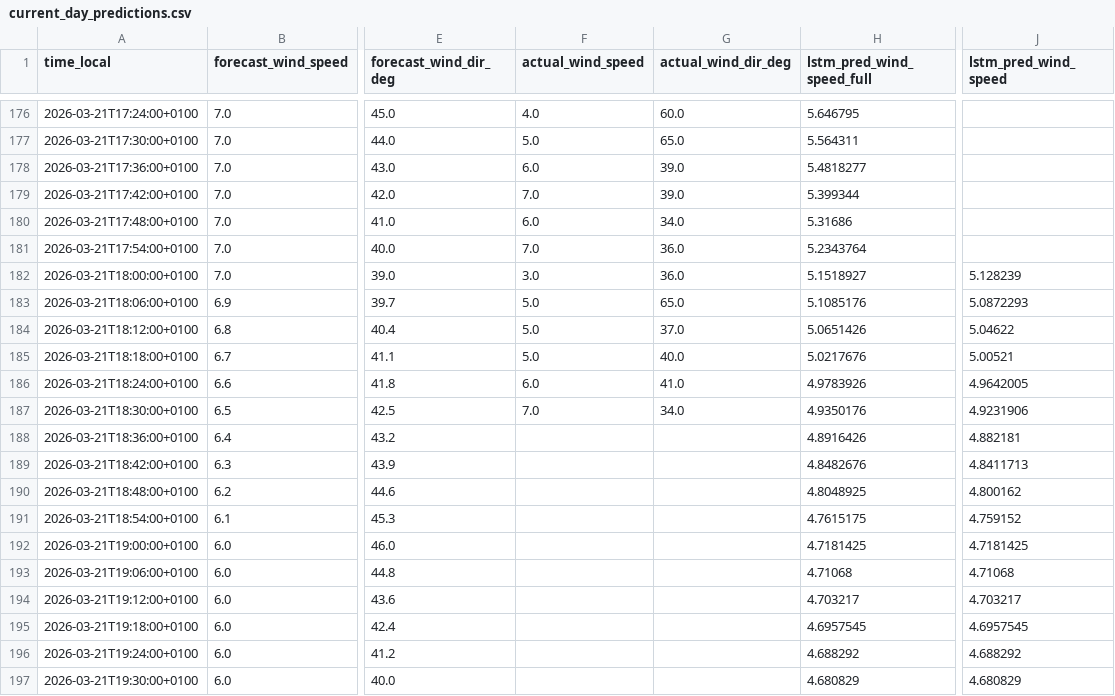
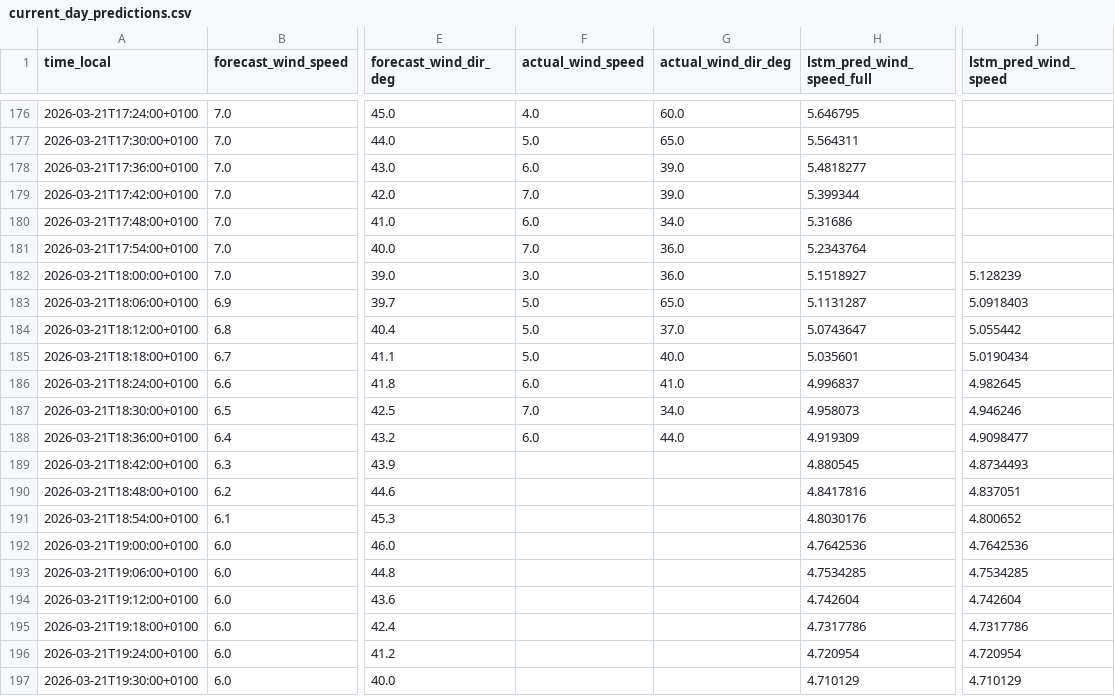
Before and after one commit to sandervancranenburgh/wind_dashboard, a CSV file: docs/current_day_predictions.csv, drawn as a sheet; only a part is shown, gaps mark what is left out; the diff covers the shown part only; the diff names each change by its address in the sheet, - before the commit and + after, or states it on an @@ line.

```diff
--- a/docs/current_day_predictions.csv
+++ b/docs/current_day_predictions.csv
-H183 (lstm_pred_wind_speed_full): 5.1085176
+H183 (lstm_pred_wind_speed_full): 5.1131287
-J183 (lstm_pred_wind_speed): 5.0872293
+J183 (lstm_pred_wind_speed): 5.0918403
-H184 (lstm_pred_wind_speed_full): 5.0651426
+H184 (lstm_pred_wind_speed_full): 5.0743647
-J184 (lstm_pred_wind_speed): 5.04622
+J184 (lstm_pred_wind_speed): 5.055442
-H185 (lstm_pred_wind_speed_full): 5.0217676
+H185 (lstm_pred_wind_speed_full): 5.035601
-J185 (lstm_pred_wind_speed): 5.00521
+J185 (lstm_pred_wind_speed): 5.0190434
-H186 (lstm_pred_wind_speed_full): 4.9783926
+H186 (lstm_pred_wind_speed_full): 4.996837
-J186 (lstm_pred_wind_speed): 4.9642005
+J186 (lstm_pred_wind_speed): 4.982645
-H187 (lstm_pred_wind_speed_full): 4.9350176
+H187 (lstm_pred_wind_speed_full): 4.958073
-J187 (lstm_pred_wind_speed): 4.9231906
+J187 (lstm_pred_wind_speed): 4.946246
-F188 (actual_wind_speed): (empty)
+F188 (actual_wind_speed): 6.0
-G188 (actual_wind_dir_deg): (empty)
+G188 (actual_wind_dir_deg): 44.0
-H188 (lstm_pred_wind_speed_full): 4.8916426
+H188 (lstm_pred_wind_speed_full): 4.919309
-J188 (lstm_pred_wind_speed): 4.882181
+J188 (lstm_pred_wind_speed): 4.9098477
-H189 (lstm_pred_wind_speed_full): 4.8482676
+H189 (lstm_pred_wind_speed_full): 4.880545
-J189 (lstm_pred_wind_speed): 4.8411713
+J189 (lstm_pred_wind_speed): 4.8734493
-H190 (lstm_pred_wind_speed_full): 4.8048925
+H190 (lstm_pred_wind_speed_full): 4.8417816
-J190 (lstm_pred_wind_speed): 4.800162
+J190 (lstm_pred_wind_speed): 4.837051
-H191 (lstm_pred_wind_speed_full): 4.7615175
+H191 (lstm_pred_wind_speed_full): 4.8030176
-J191 (lstm_pred_wind_speed): 4.759152
+J191 (lstm_pred_wind_speed): 4.800652
-H192 (lstm_pred_wind_speed_full): 4.7181425
+H192 (lstm_pred_wind_speed_full): 4.7642536
-J192 (lstm_pred_wind_speed): 4.7181425
+J192 (lstm_pred_wind_speed): 4.7642536
-H193 (lstm_pred_wind_speed_full): 4.71068
+H193 (lstm_pred_wind_speed_full): 4.7534285
-J193 (lstm_pred_wind_speed): 4.71068
+J193 (lstm_pred_wind_speed): 4.7534285
-H194 (lstm_pred_wind_speed_full): 4.703217
+H194 (lstm_pred_wind_speed_full): 4.742604
-J194 (lstm_pred_wind_speed): 4.703217
+J194 (lstm_pred_wind_speed): 4.742604
-H195 (lstm_pred_wind_speed_full): 4.6957545
+H195 (lstm_pred_wind_speed_full): 4.7317786
-J195 (lstm_pred_wind_speed): 4.6957545
+J195 (lstm_pred_wind_speed): 4.7317786
-H196 (lstm_pred_wind_speed_full): 4.688292
+H196 (lstm_pred_wind_speed_full): 4.720954
-J196 (lstm_pred_wind_speed): 4.688292
+J196 (lstm_pred_wind_speed): 4.720954
-H197 (lstm_pred_wind_speed_full): 4.680829
+H197 (lstm_pred_wind_speed_full): 4.710129
-J197 (lstm_pred_wind_speed): 4.680829
+J197 (lstm_pred_wind_speed): 4.710129
```
Also changed, not shown: 88 edited cells elsewhere in this file, 5 other files.
